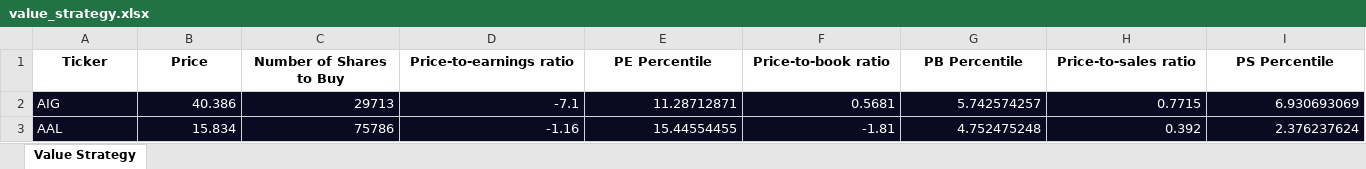
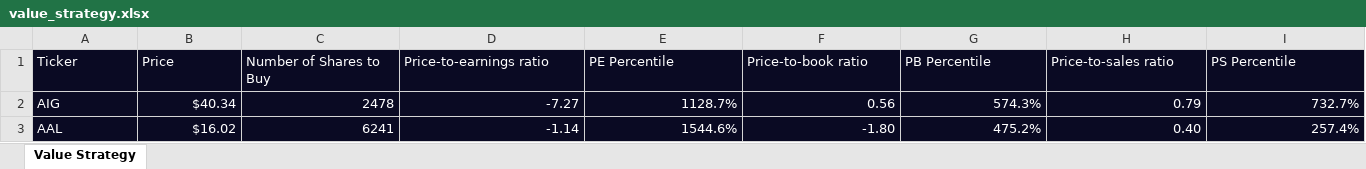
Before and after one commit to andyf016/quant_value, an Excel workbook: value_strategy.xlsx, sheet Value Strategy, drawn as a sheet; only a part is shown; values as stored, in another font and other column widths than the file's, no borders; the diff covers the shown part only; the diff names each change by its address in the sheet, - before the commit and + after, or states it on an @@ line.

```diff
--- a/value_strategy.xlsx (sheet Value Strategy)
+++ b/value_strategy.xlsx (sheet Value Strategy)
@@ A1:I1 fill: none → #0A0A23, bold: on → off, text colour: black → #FFFFFF, alignment: center → left @@
-B2 (Price): 40.386
+B2 (Price): $40.34
-C2 (Number of Shares to Buy): 29713
+C2 (Number of Shares to Buy): 2478
-D2 (Price-to-earnings ratio): -7.1
+D2 (Price-to-earnings ratio): -7.27
-E2 (PE Percentile): 11.28712871
+E2 (PE Percentile): 1128.7%
-F2 (Price-to-book ratio): 0.5681
+F2 (Price-to-book ratio): 0.56
-G2 (PB Percentile): 5.742574257
+G2 (PB Percentile): 574.3%
-H2 (Price-to-sales ratio): 0.7715
+H2 (Price-to-sales ratio): 0.79
-I2 (PS Percentile): 6.930693069
+I2 (PS Percentile): 732.7%
-B3 (Price): 15.834
+B3 (Price): $16.02
-C3 (Number of Shares to Buy): 75786
+C3 (Number of Shares to Buy): 6241
-D3 (Price-to-earnings ratio): -1.16
+D3 (Price-to-earnings ratio): -1.14
-E3 (PE Percentile): 15.44554455
+E3 (PE Percentile): 1544.6%
-F3 (Price-to-book ratio): -1.81
+F3 (Price-to-book ratio): -1.80
-G3 (PB Percentile): 4.752475248
+G3 (PB Percentile): 475.2%
-H3 (Price-to-sales ratio): 0.392
+H3 (Price-to-sales ratio): 0.40
-I3 (PS Percentile): 2.376237624
+I3 (PS Percentile): 257.4%
```
Also changed, not shown: 18 added rows, 18 removed rows, 393 edited cells and cell formats elsewhere in this sheet, 2 other files.
